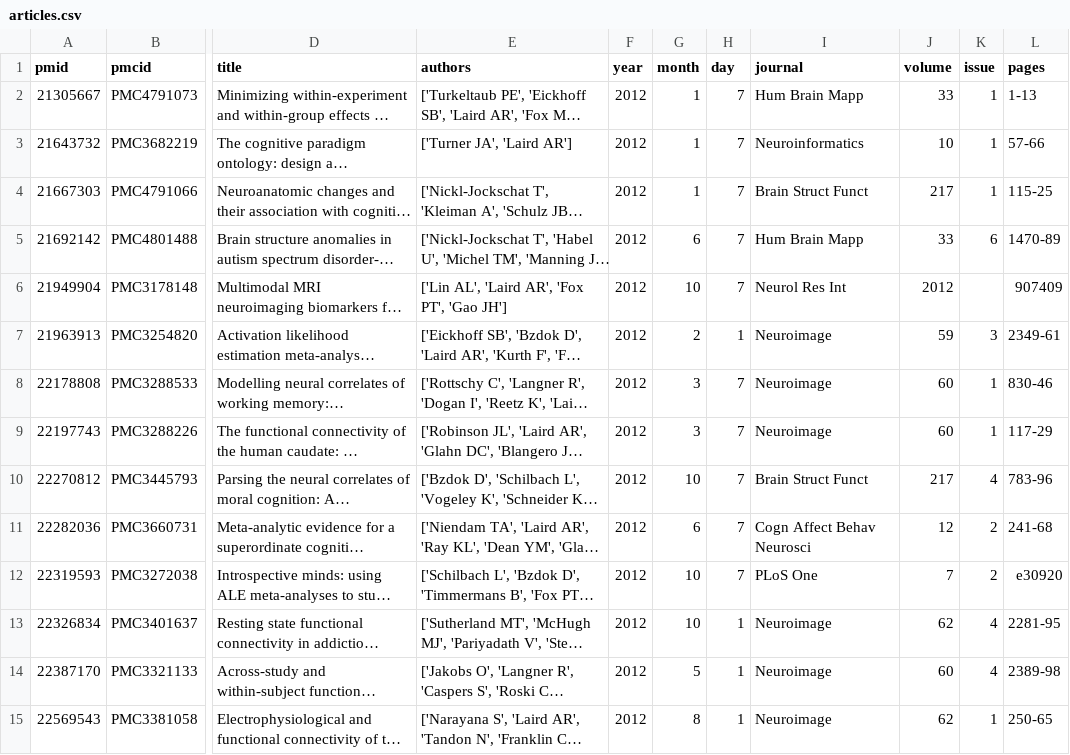
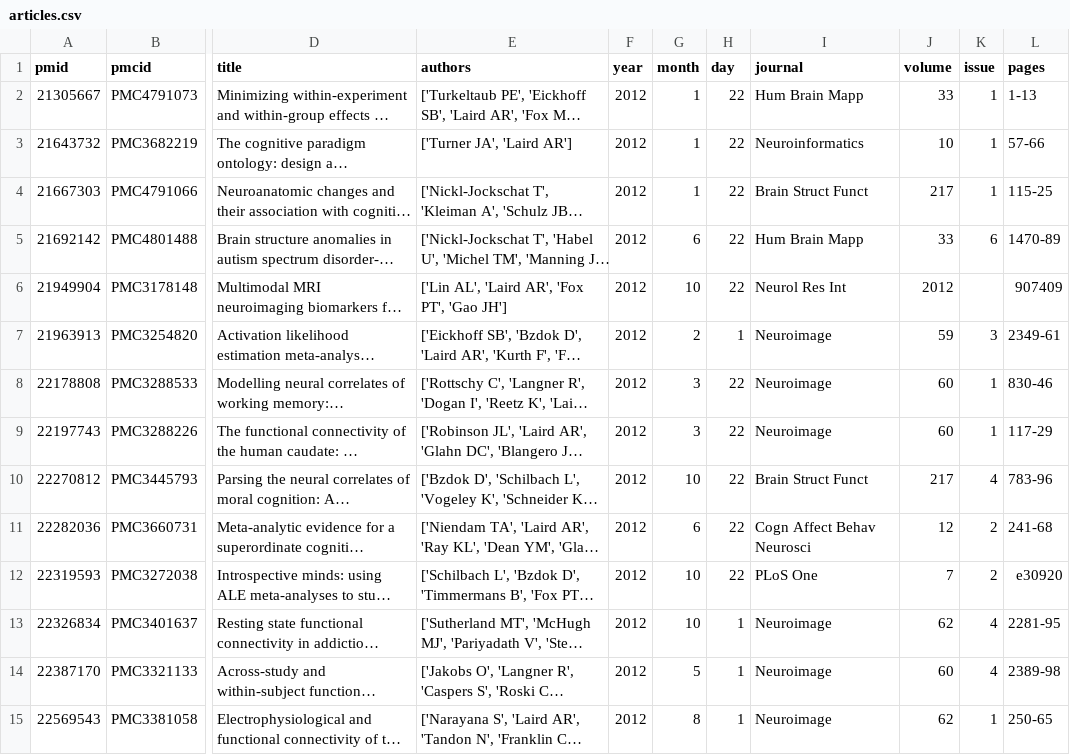
Before and after one commit to NBCLab/NBCLab.github.io, a CSV file: articles.csv, drawn as a sheet; only a part is shown, gaps mark what is left out; long unchanged cells end in …; the diff covers the shown part only; the diff names each change by its address in the sheet, - before the commit and + after, or states it on an @@ line.

```diff
--- a/articles.csv
+++ b/articles.csv
-H2:H6 (day): 7
+H2:H6 (day): 22
-H8:H12 (day): 7
+H8:H12 (day): 22
```
Also changed, not shown: 2 added rows and 78 edited cells elsewhere in this file, 2 other files.
